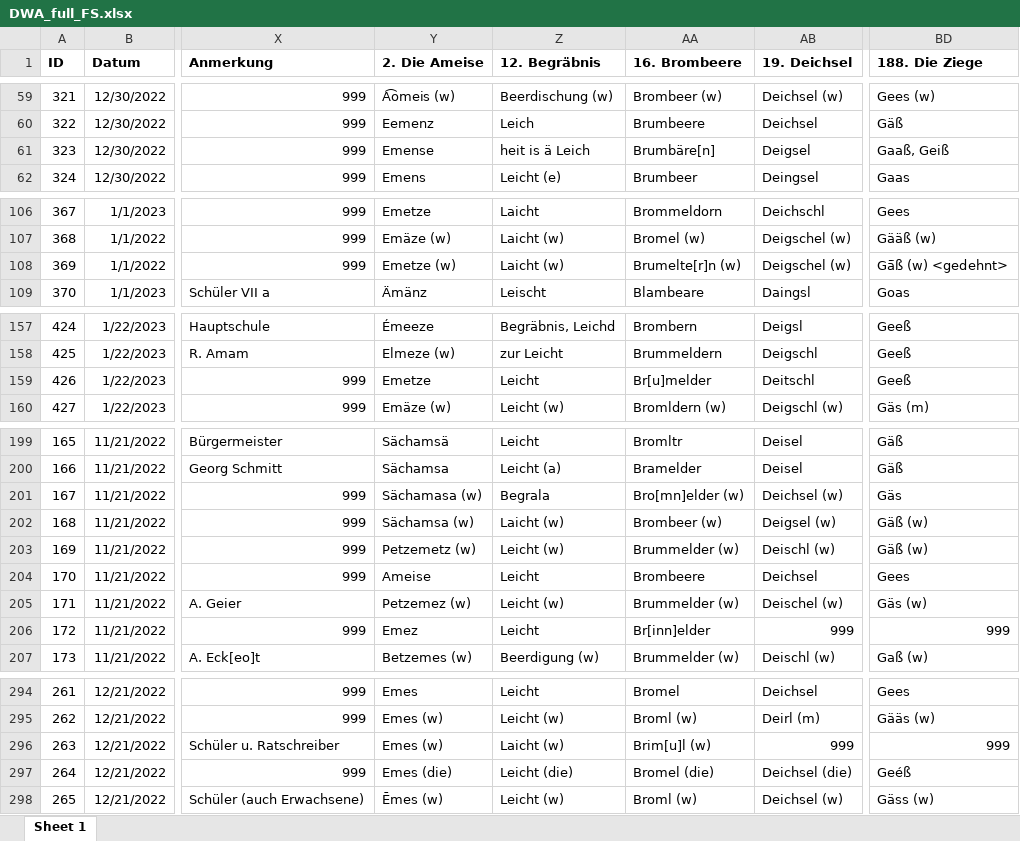
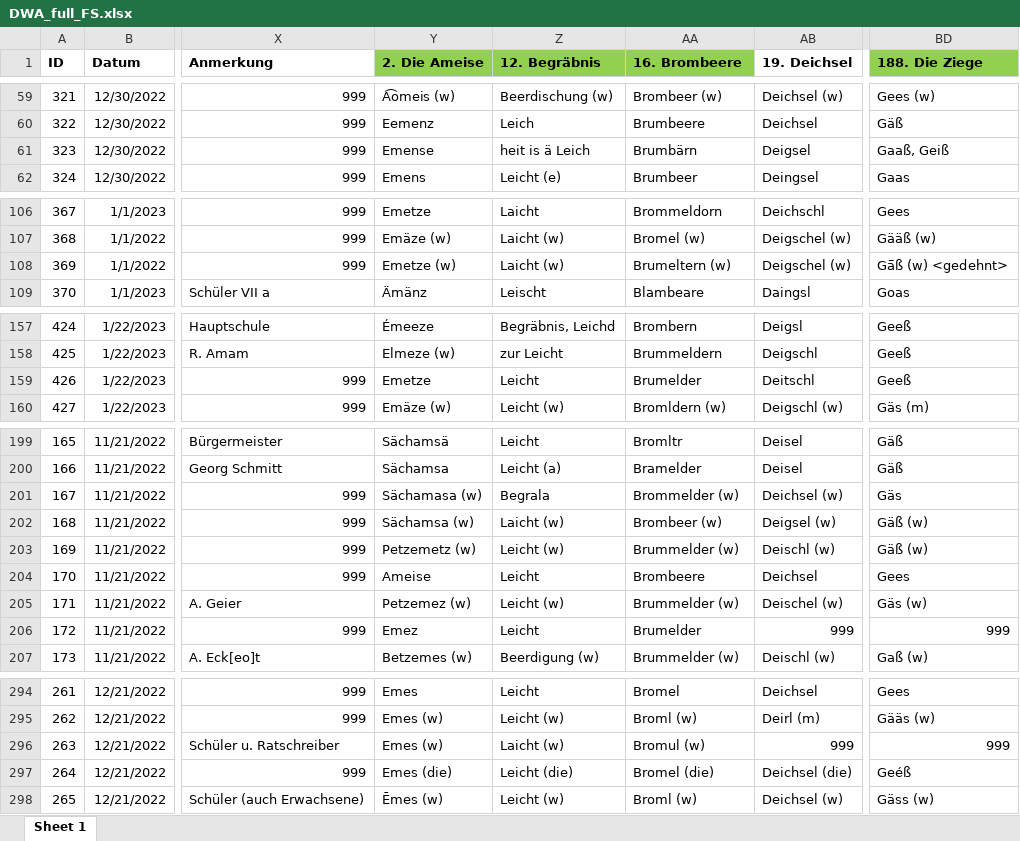
Before and after one commit to SchoenbergA/DWA, an Excel workbook: Data/DWA_full_FS.xlsx, sheet Sheet 1, drawn as a sheet; only a part is shown, gaps mark what is left out; values as stored, in another font and other column widths than the file's, no borders; the diff covers the shown part only; the diff names each change by its address in the sheet, - before the commit and + after, or states it on an @@ line.

```diff
--- a/Data/DWA_full_FS.xlsx (sheet Sheet 1)
+++ b/Data/DWA_full_FS.xlsx (sheet Sheet 1)
-Y1:AA1 fill: none
+Y1:AA1 fill: #92D050
-BD1 fill: none
+BD1 fill: #92D050
-AA61 (16. Brombeere): Brumbäre[n]
+AA61 (16. Brombeere): Brumbärn
-AA108 (16. Brombeere): Brumelte[r]n (w)
+AA108 (16. Brombeere): Brumeltern (w)
-AA159 (16. Brombeere): Br[u]melder
+AA159 (16. Brombeere): Brumelder
-AA201 (16. Brombeere): Bro[mn]elder (w)
+AA201 (16. Brombeere): Brommelder (w)
-AA206 (16. Brombeere): Br[inn]elder
+AA206 (16. Brombeere): Brumelder
-AA296 (16. Brombeere): Brim[u]l (w)
+AA296 (16. Brombeere): Bromul (w)
```
Also changed, not shown: 16 edited cells and cell formats elsewhere in this sheet.
